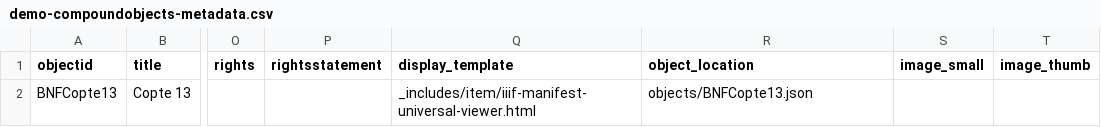
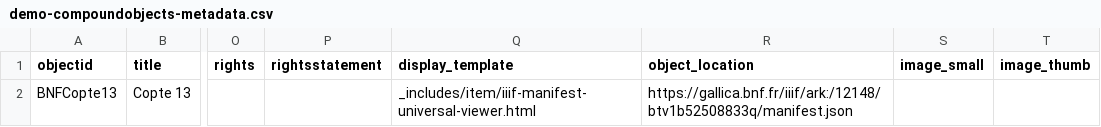
Before and after one commit to EvanJen-dev/CAMC, a CSV file: _data/demo-compoundobjects-metadata.csv, drawn as a sheet; only a part is shown, gaps mark what is left out; the diff names each change by its address in the sheet, - before the commit and + after, or states it on an @@ line.

Commit message:
Update demo-compoundobjects-metadata.csv

```diff
--- a/_data/demo-compoundobjects-metadata.csv
+++ b/_data/demo-compoundobjects-metadata.csv
-R2 (object_location): objects/BNFCopte13.json
+R2 (object_location): https://gallica.bnf.fr/iiif/ark:/12148/btv1b52508833q/manifest.json
```
